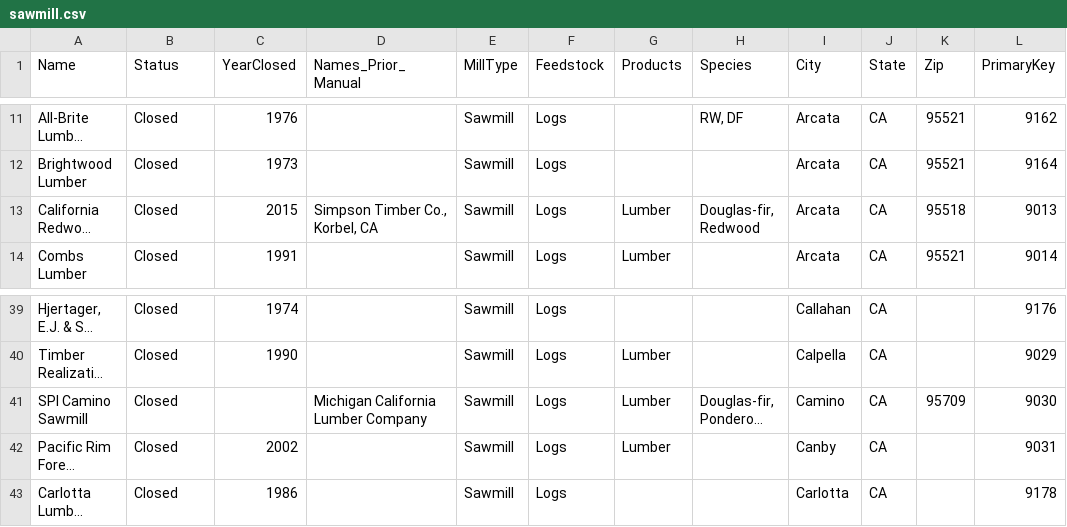
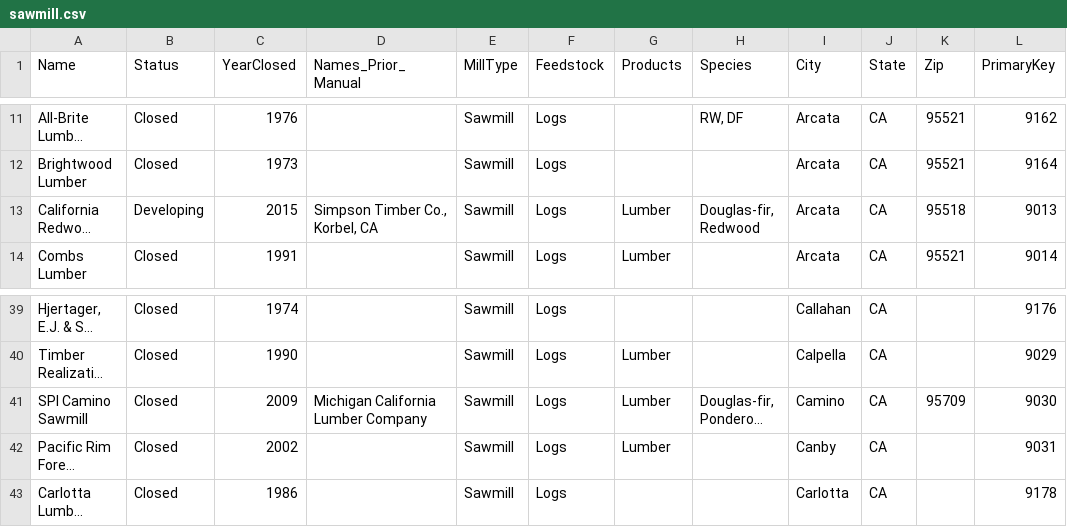
Before and after one commit to WoodResourcesGroup/WoodResourcesGroup.github.io, a CSV file: Projects/BiomassMap/Data/sawmill.csv, drawn as a sheet; only a part is shown, gaps mark what is left out; long unchanged cells end in …; the diff names each change by its address in the sheet, - before the commit and + after, or states it on an @@ line.

Commit message:
content update

```diff
--- a/Projects/BiomassMap/Data/sawmill.csv
+++ b/Projects/BiomassMap/Data/sawmill.csv
-B13 (Status): Closed
+B13 (Status): Developing
-C41 (YearClosed): (empty)
+C41 (YearClosed): 2009
```
